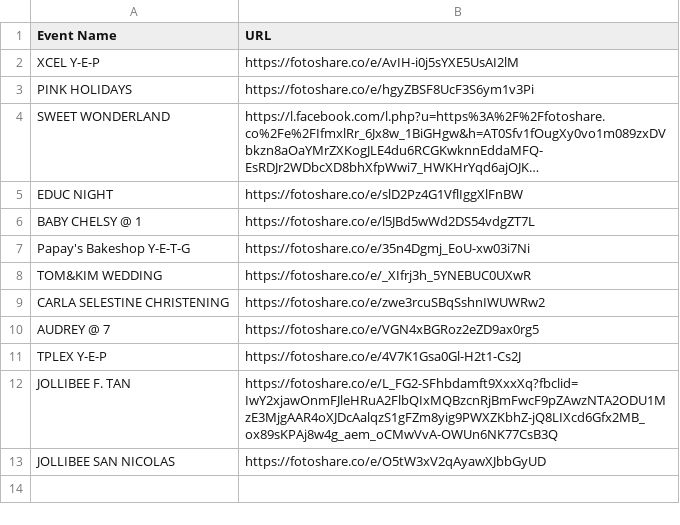
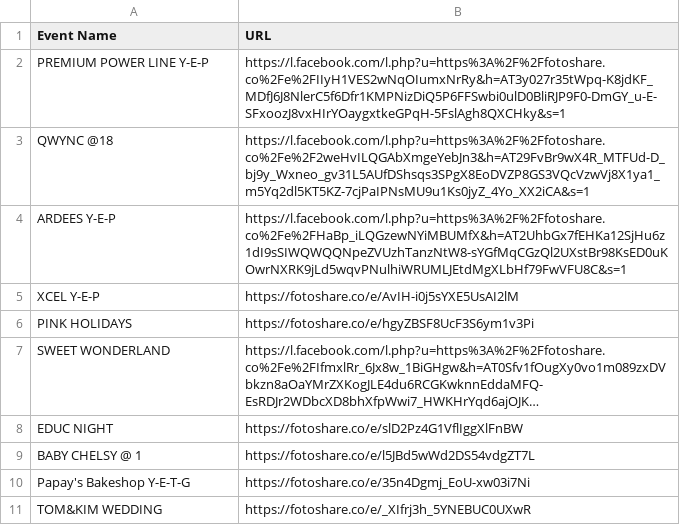
Before and after one commit to sirnichemotivation-rgb/events-landingpage, a CSV file: events.csv, drawn as a sheet; long unchanged cells end in …; removed rows and columns are numbered as before the commit, all else as after; the diff names each change by its address in the sheet, - before the commit and + after, or states it on an @@ line.

Commit message:
Update events.csv

```diff
--- a/events.csv
+++ b/events.csv
+row 2: PREMIUM POWER LINE Y-E-P | https://l.facebook.com/l.php?u=https%3A%2F%2Ffotoshare.co%2Fe%2FIIyH1VES2wNqOIumxNrRy&h=AT3y027r35tWpq-K8jdKF_MDfJ6J8NlerC5f6Dfr1KMPNizDiQ5P6FFSwbi0ulD0BliRJP9F0-DmGY_u-E-SFxoozJ8vxHIrYOaygxtkeGPqH-5FslAgh8QXCHky&s=1
+row 3: QWYNC @18 | https://l.facebook.com/l.php?u=https%3A%2F%2Ffotoshare.co%2Fe%2F2weHvILQGAbXmgeYebJn3&h=AT29FvBr9wX4R_MTFUd-D_bj9y_Wxneo_gv31L5AUfDShsqs3SPgX8EoDVZP8GS3VQcVzwVj8X1ya1_m5Yq2dl5KT5KZ-7cjPaIPNsMU9u1Ks0jyZ_4Yo_XX2iCA&s=1
+row 4: ARDEES Y-E-P | https://l.facebook.com/l.php?u=https%3A%2F%2Ffotoshare.co%2Fe%2FHaBp_iLQGzewNYiMBUMfX&h=AT2UhbGx7fEHKa12SjHu6z1dI9sSIWQWQQNpeZVUzhTanzNtW8-sYGfMqCGzQl2UXstBr98KsED0uKOwrNXRK9jLd5wqvPNulhiWRUMLJEtdMgXLbHf79FwVFU8C&s=1
-row 9: CARLA SELESTINE CHRISTENING | https://fotoshare.co/e/zwe3rcuSBqSshnIWUWRw2
-row 10: AUDREY @ 7 | https://fotoshare.co/e/VGN4xBGRoz2eZD9ax0rg5
-row 11: TPLEX Y-E-P | https://fotoshare.co/e/4V7K1Gsa0Gl-H2t1-Cs2J
-row 12: JOLLIBEE F. TAN | https://fotoshare.co/e/L_FG2-SFhbdamft9XxxXq?fbclid=IwY2xjawOnmFJleHRuA2FlbQIxMQBzcnRjBmFwcF9pZAwzNTA2ODU1MzE3MjgAAR4oXJDcAalqzS1gFZm8yig9PWXZKbhZ-jQ8LIXcd6Gfx2MB_ox89sKPAj8w4g_aem_oCMwVvA-OWUn6NK77CsB3Q
-row 13: JOLLIBEE SAN NICOLAS | https://fotoshare.co/e/O5tW3xV2qAyawXJbbGyUD
```
